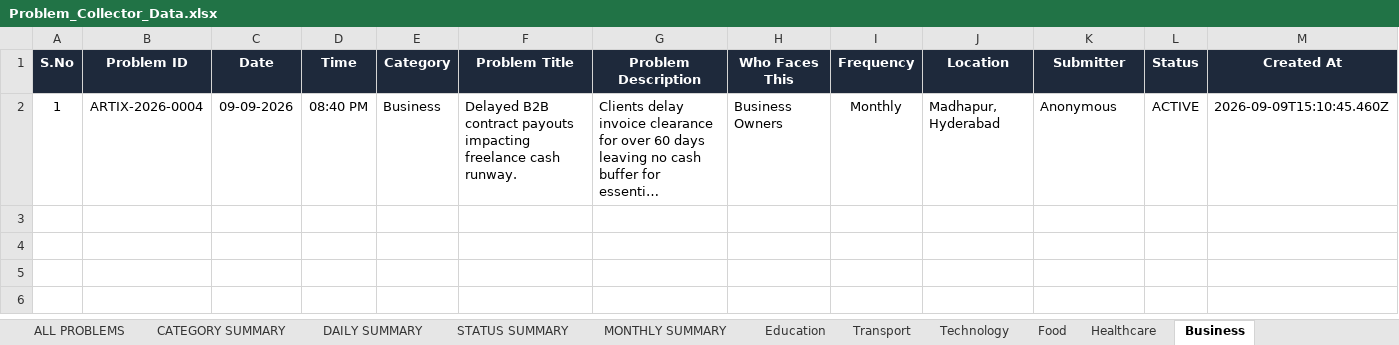
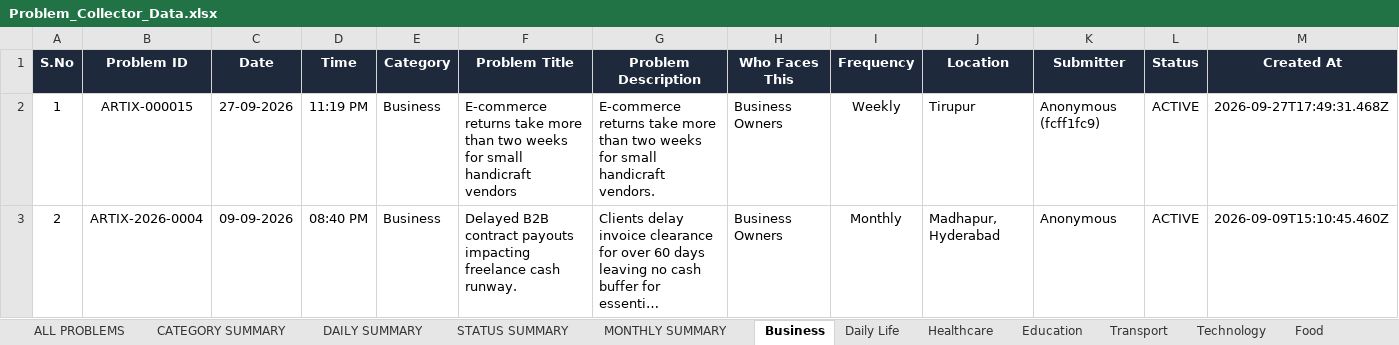
Before and after one commit to santhoshkumardhashnamurthi-sys/problem-collector, an Excel workbook: Problem_Collector_Data.xlsx, sheet Business, drawn as a sheet; long unchanged cells end in …; values as stored, in another font and other column widths than the file's, no borders; addresses are those after the commit; the diff names each change by its address in the sheet, - before the commit and + after, or states it on an @@ line.

Commit message:
fix(prod): resolve recurring problem ID on Vercel with atomic sequence counter and strictly enforce production admin credentials

```diff
--- a/Problem_Collector_Data.xlsx (sheet Business)
+++ b/Problem_Collector_Data.xlsx (sheet Business)
+sheet tab: Daily Life
@@ sheet tab order changed: ALL PROBLEMS | CATEGORY SUMMARY | DAILY SUMMARY | STATUS SUMMARY | MONTHLY SUMMARY | Business | Daily Life | Healthcare | Education | Transport | Technology | Food @@
+row 2: 1 | ARTIX-000015 | 27-09-2026 | 11:19 PM | Business | E-commerce returns take more than two weeks for small handicraft vendors | E-commerce returns take more than two weeks for small handicraft vendors. | Business Owners | Weekly | Tirupur | Anonymous (fcff1fc9) | ACTIVE | 2026-09-27T17:49:31.468Z
-A3 (S.No): 1
+A3 (S.No): 2
```
Also changed, not shown: sheet ALL PROBLEMS, sheet Education, sheet Healthcare, sheet CATEGORY SUMMARY, sheet STATUS SUMMARY, sheet MONTHLY SUMMARY, 1 more sheet, 10 other files.
